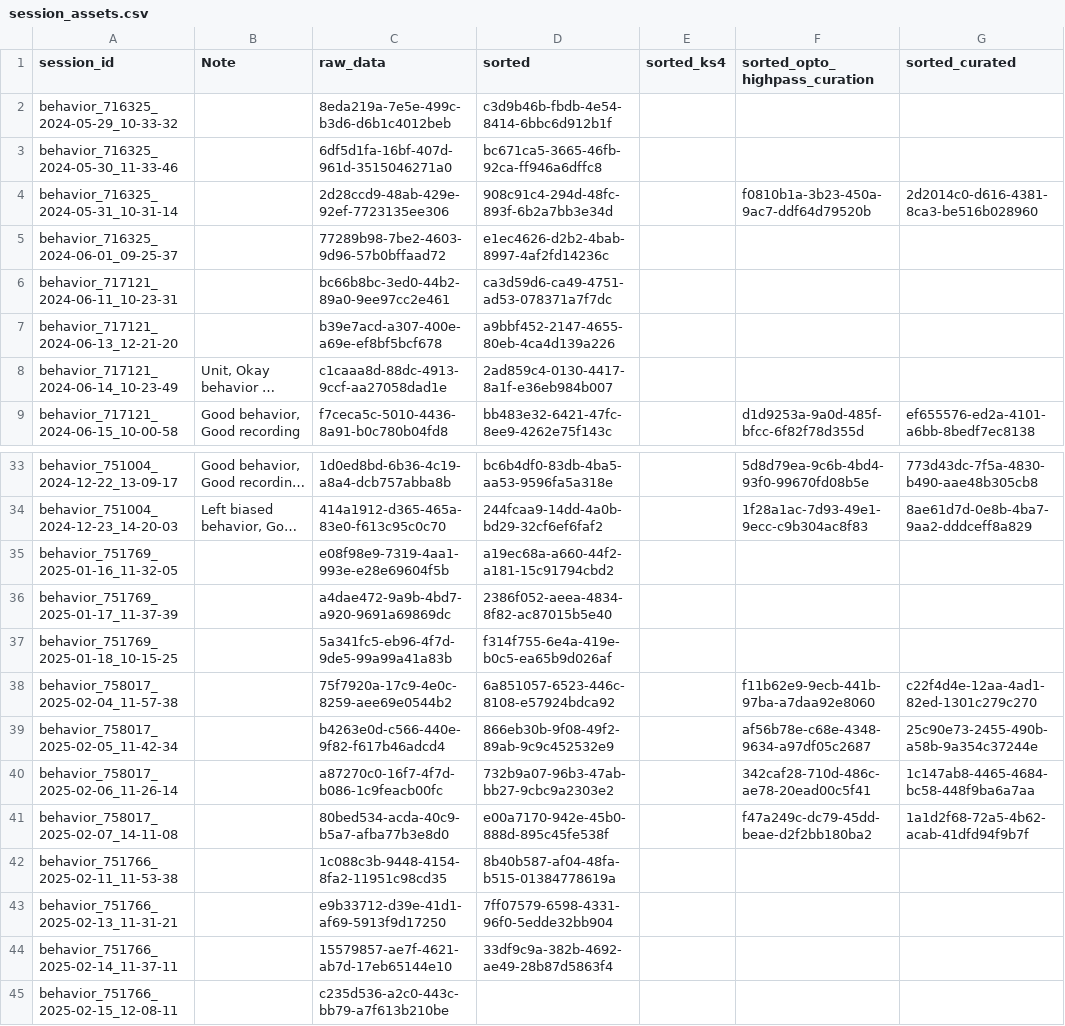
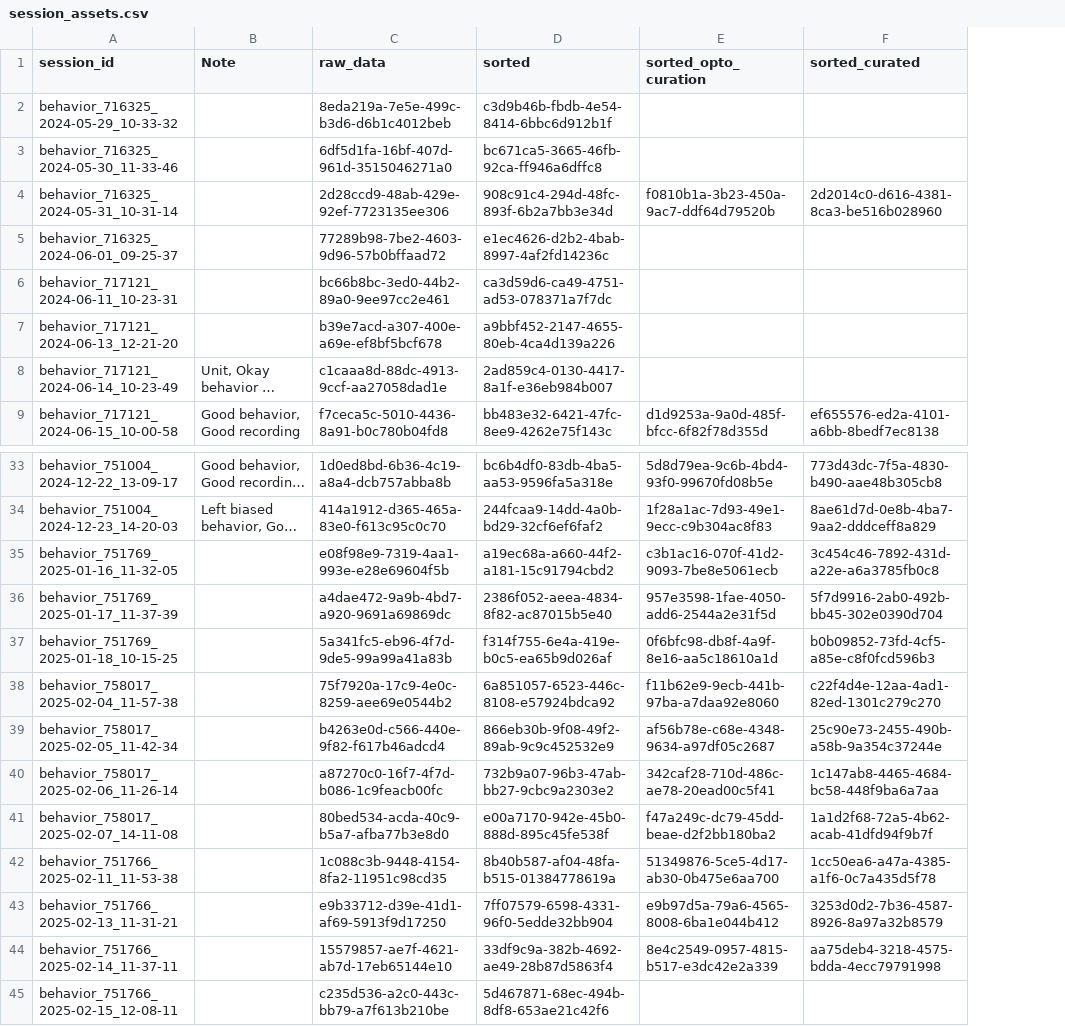
Before and after one commit to AllenNeuralDynamics/aind-beh-ephys-analysis, a CSV file: code/data_management/session_assets.csv, drawn as a sheet; only a part is shown, gaps mark what is left out; long unchanged cells end in …; removed rows and columns are numbered as before the commit, all else as after; the diff names each change by its address in the sheet, - before the commit and + after, or states it on an @@ line.

Commit message:
3c454c46-7892-431d-a22e-a6a3785fb0c8

```diff
--- a/code/data_management/session_assets.csv
+++ b/code/data_management/session_assets.csv
-column E (sorted_ks4), empty
-E1: sorted_opto_highpass_curation
+E1: sorted_opto_curation
-E35 (sorted_opto_curation): (empty)
+E35 (sorted_opto_curation): c3b1ac16-070f-41d2-9093-7be8e5061ecb
-F35 (sorted_curated): (empty)
+F35 (sorted_curated): 3c454c46-7892-431d-a22e-a6a3785fb0c8
-E36 (sorted_opto_curation): (empty)
+E36 (sorted_opto_curation): 957e3598-1fae-4050-add6-2544a2e31f5d
-F36 (sorted_curated): (empty)
+F36 (sorted_curated): 5f7d9916-2ab0-492b-bb45-302e0390d704
-E37 (sorted_opto_curation): (empty)
+E37 (sorted_opto_curation): 0f6bfc98-db8f-4a9f-8e16-aa5c18610a1d
-F37 (sorted_curated): (empty)
+F37 (sorted_curated): b0b09852-73fd-4cf5-a85e-c8f0fcd596b3
-E42 (sorted_opto_curation): (empty)
+E42 (sorted_opto_curation): 51349876-5ce5-4d17-ab30-0b475e6aa700
-F42 (sorted_curated): (empty)
+F42 (sorted_curated): 1cc50ea6-a47a-4385-a1f6-0c7a435d5f78
-E43 (sorted_opto_curation): (empty)
+E43 (sorted_opto_curation): e9b97d5a-79a6-4565-8008-6ba1e044b412
-F43 (sorted_curated): (empty)
+F43 (sorted_curated): 3253d0d2-7b36-4587-8926-8a97a32b8579
-E44 (sorted_opto_curation): (empty)
+E44 (sorted_opto_curation): 8e4c2549-0957-4815-b517-e3dc42e2a339
-F44 (sorted_curated): (empty)
+F44 (sorted_curated): aa75deb4-3218-4575-bdda-4ecc79791998
-D45 (sorted): (empty)
+D45 (sorted): 5d467871-68ec-494b-8df8-653ae21c42f6
```
